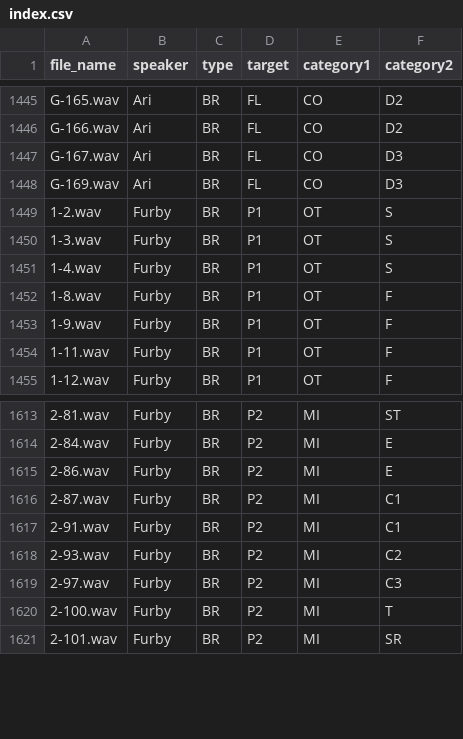
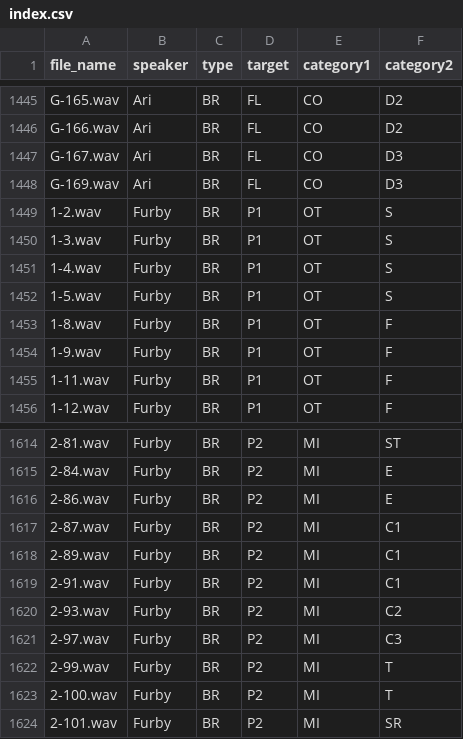
Before and after one commit to MLCS-Yonsei/Speaker, a CSV file: bin/audio/index.csv, drawn as a sheet; only a part is shown, gaps mark what is left out.

Commit message:
revise audio

```diff
--- a/bin/audio/index.csv
+++ b/bin/audio/index.csv
@@ -1451,2 +1451,3 @@ G-169.wav,Ari,BR,FL,CO,D3
 1-4.wav,Furby,BR,P1,OT,S
+1-5.wav,Furby,BR,P1,OT,S
 1-8.wav,Furby,BR,P1,OT,F
@@ -1616,2 +1617,3 @@ G-169.wav,Ari,BR,FL,CO,D3
 2-87.wav,Furby,BR,P2,MI,C1
+2-89.wav,Furby,BR,P2,MI,C1
 2-91.wav,Furby,BR,P2,MI,C1
@@ -1619,2 +1621,3 @@ G-169.wav,Ari,BR,FL,CO,D3
 2-97.wav,Furby,BR,P2,MI,C3
+2-99.wav,Furby,BR,P2,MI,T
 2-100.wav,Furby,BR,P2,MI,T
```
Also changed, not shown: 50 other files.
